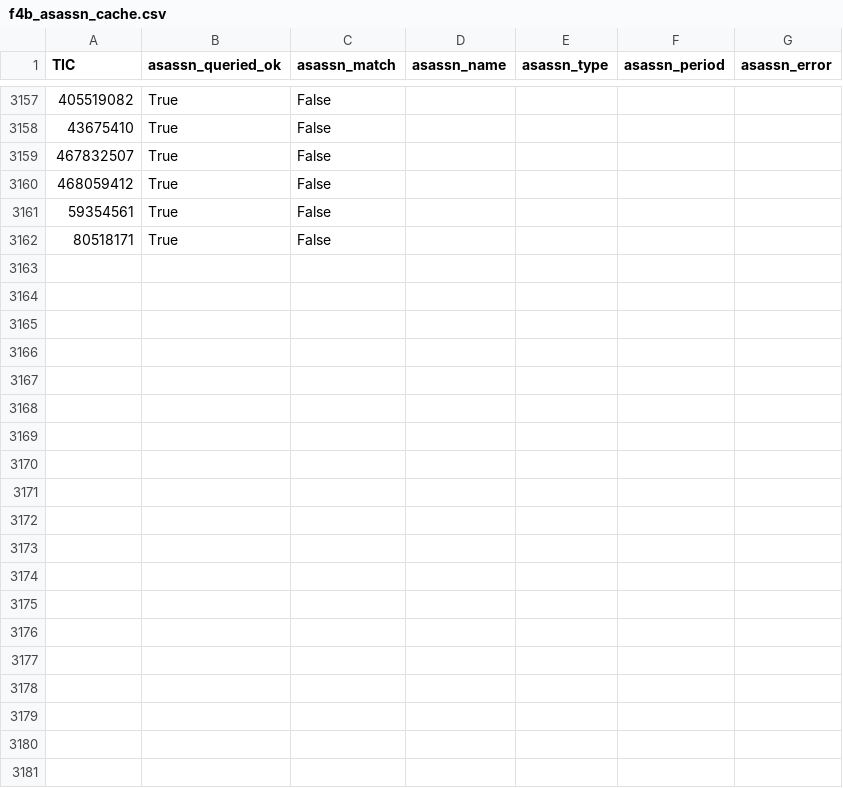
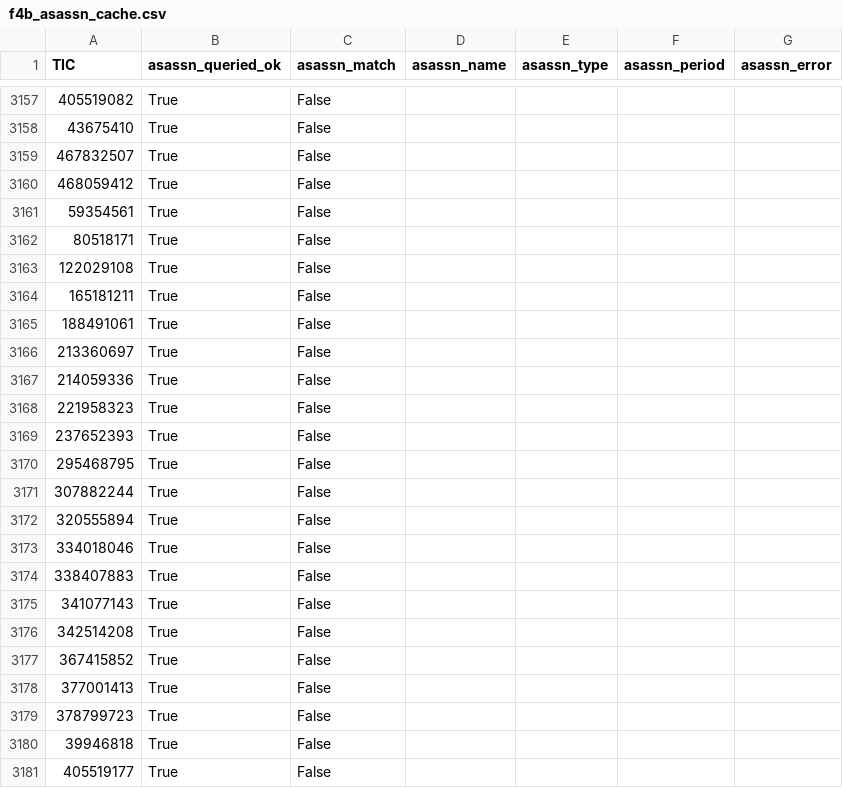
Before and after one commit to sushrutdixit23/star-vetter, a CSV file: data/processed/f4b_asassn_cache.csv, drawn as a sheet; only a part is shown, gaps mark what is left out; the diff covers the shown part only; the diff names each change by its address in the sheet, - before the commit and + after, or states it on an @@ line.

```diff
--- a/data/processed/f4b_asassn_cache.csv
+++ b/data/processed/f4b_asassn_cache.csv
+row 3163: 122029108 | True | False
+row 3164: 165181211 | True | False
+row 3165: 188491061 | True | False
+row 3166: 213360697 | True | False
+row 3167: 214059336 | True | False
+row 3168: 221958323 | True | False
+row 3169: 237652393 | True | False
+row 3170: 295468795 | True | False
+row 3171: 307882244 | True | False
+row 3172: 320555894 | True | False
+row 3173: 334018046 | True | False
+row 3174: 338407883 | True | False
+row 3175: 341077143 | True | False
+row 3176: 342514208 | True | False
+row 3177: 367415852 | True | False
+row 3178: 377001413 | True | False
+row 3179: 378799723 | True | False
+row 3180: 39946818 | True | False
+row 3181: 405519177 | True | False
```
Also changed, not shown: 10 added rows elsewhere in this file, data/processed/diag_blend_results.csv, data/processed/f4f_novelty_results.csv, 18 other files.
